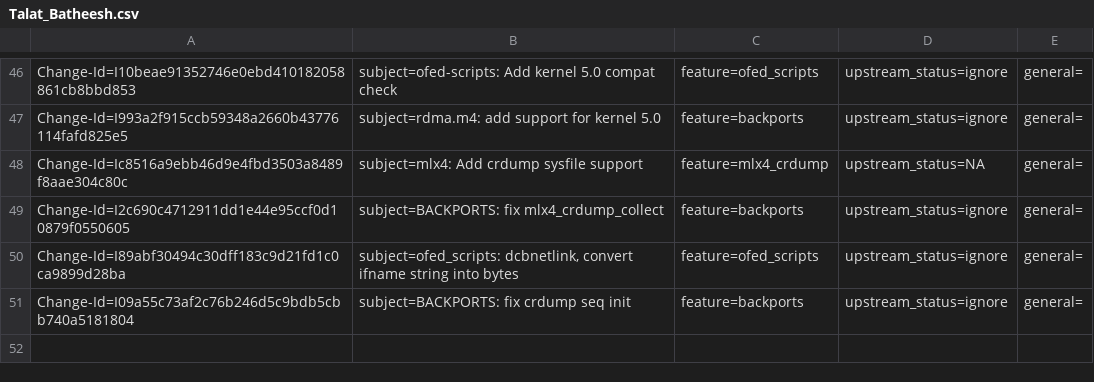
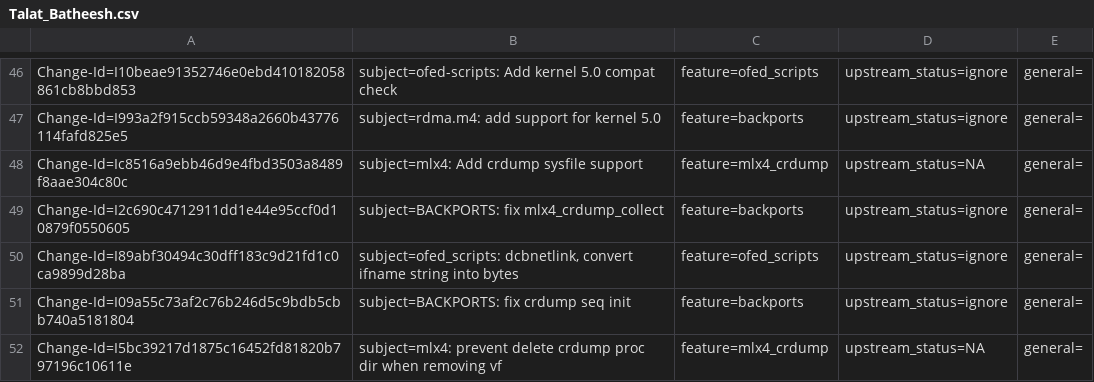
Before and after one commit to Shun-Hao/mlnx-ofa_kernel-4.6-1.0.1.1-rhel7.3, a CSV file: metadata/Talat_Batheesh.csv, drawn as a sheet; only a part is shown, gaps mark what is left out; the diff names each change by its address in the sheet, - before the commit and + after, or states it on an @@ line.

Commit message:
mlx4: Prevent delete crdump proc dir when removing vf
issue: 1747751
Change-Id: I5bc39217d1875c16452fd81820b797196c10611e
Fixes: 1ddd14fc2649 ("mlx4: Add crdump sysfile support")
Signed-off-by: Talat Batheesh <talatb@mellanox.com>

```diff
--- a/metadata/Talat_Batheesh.csv
+++ b/metadata/Talat_Batheesh.csv
+row 52: Change-Id=I5bc39217d1875c16452fd81820b797196c10611e | subject=mlx4: prevent delete crdump proc dir when removing vf | feature=mlx4_crdump | upstream_status=NA | general=
```
Also changed, not shown: 1 other file.
